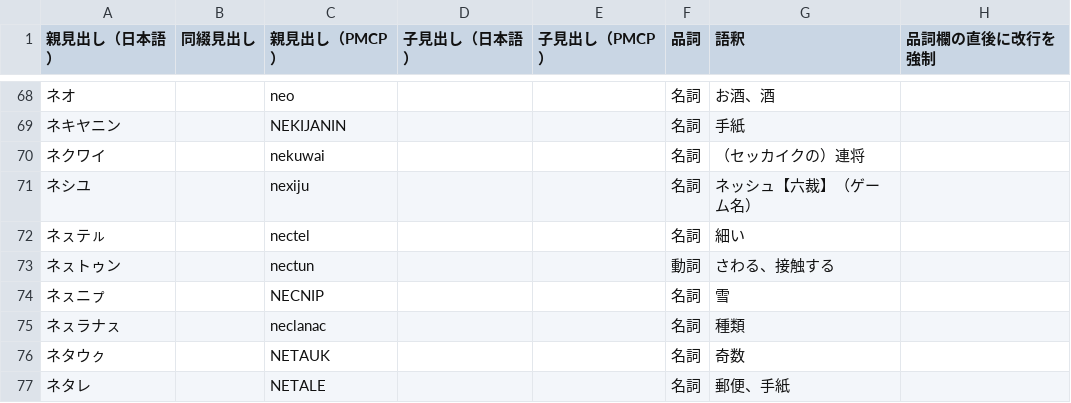
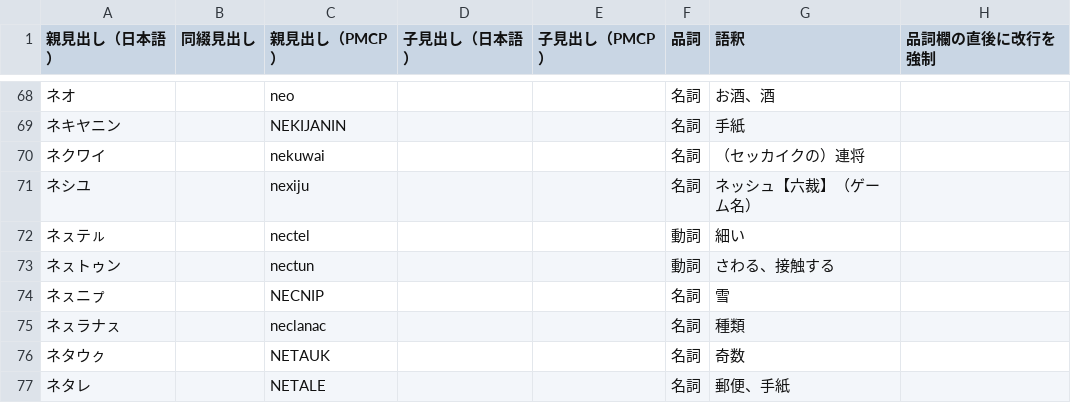
Before and after one commit to yasusho/linzklar_and_pmcp_paper_dictionary, a TSV file: EDIT_ME_ナ.tsv, drawn as a sheet; only a part is shown, gaps mark what is left out.

```diff
--- a/EDIT_ME_ナ.tsv
+++ b/EDIT_ME_ナ.tsv
@@ -71,3 +71,3 @@
 ネシユ		nexiju			名詞	ネッシュ【六裁】（ゲーム名）	
-ネㇲテㇽ		nectel			名詞	細い	
+ネㇲテㇽ		nectel			動詞	細い	
 ネㇲトゥン		nectun			動詞	さわる、接触する	
```
Also changed, not shown: EDIT_ME_ア.tsv, EDIT_ME_ハ.tsv, 6 other files.
